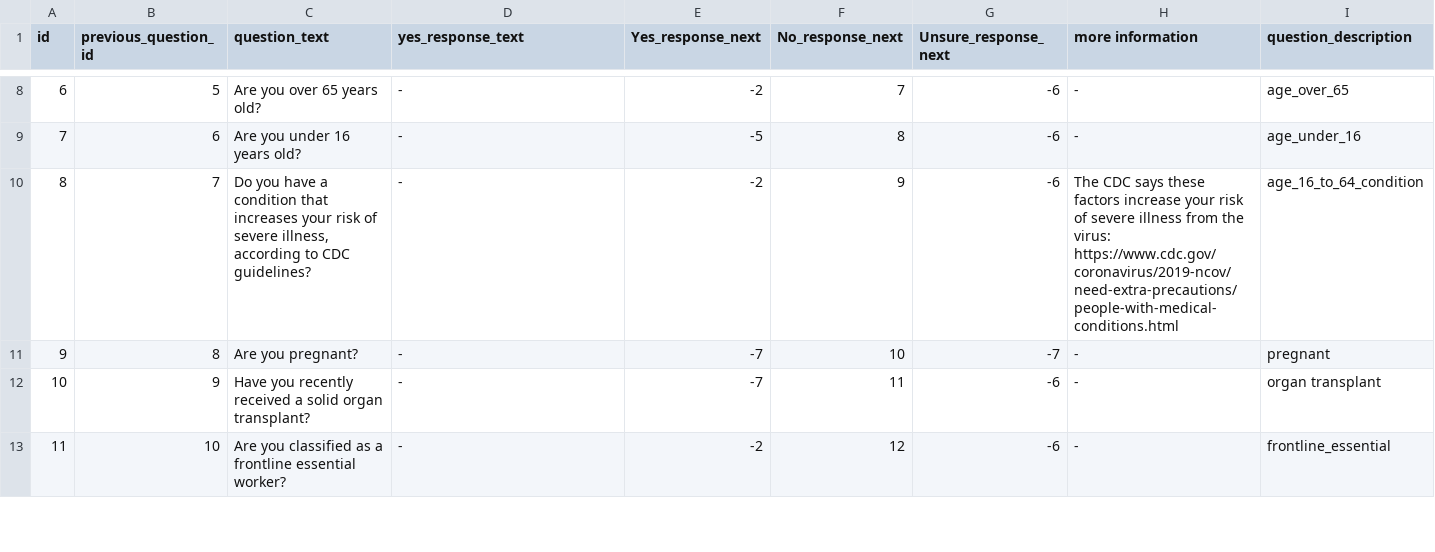
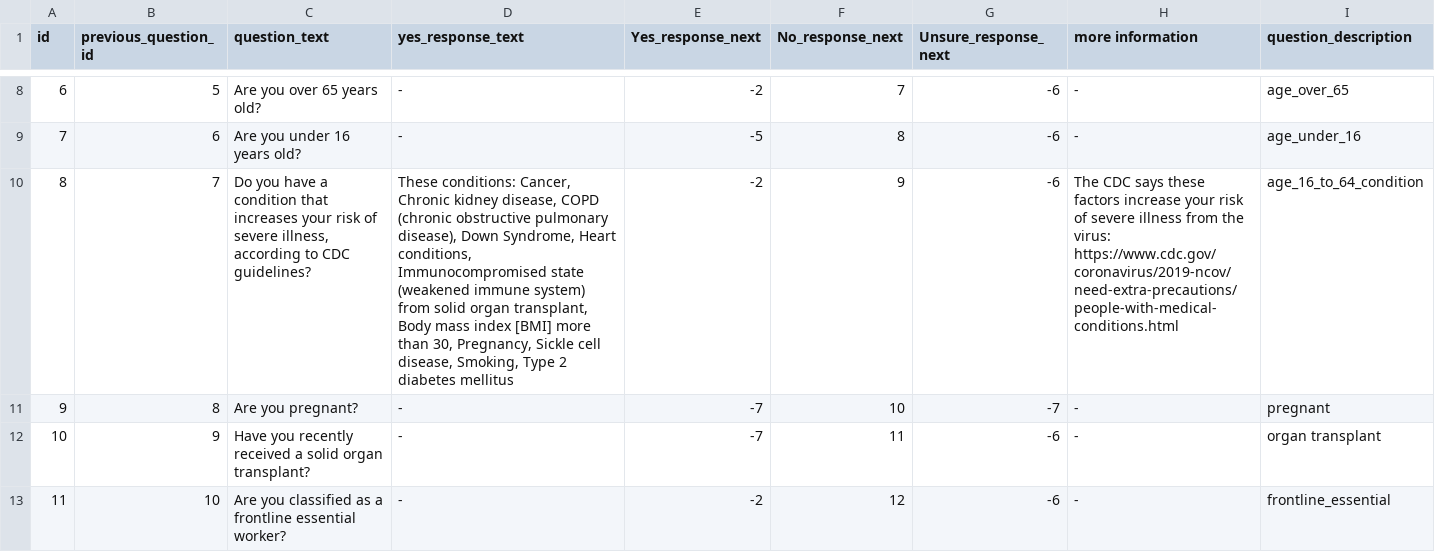
Before and after one commit to tpeng85/COVID-19-Vaccine-Eligibility-Explainer-NJ, a CSV file: questions.csv, drawn as a sheet; only a part is shown, gaps mark what is left out; the diff names each change by its address in the sheet, - before the commit and + after, or states it on an @@ line.

Commit message:
Fix blank cells

```diff
--- a/questions.csv
+++ b/questions.csv
-D10 (yes_response_text): -
+D10 (yes_response_text): These conditions: Cancer, Chronic kidney disease, COPD (chronic obstructive pulmonary disease), Down Syndrome, Heart conditions, Immunocompromised state (weakened immune system) from solid organ transplant, Body mass index [BMI] more than 30, Pregnancy, Sickle cell disease, Smoking, Type 2 diabetes mellitus
```
Also changed, not shown: 2 other files.
